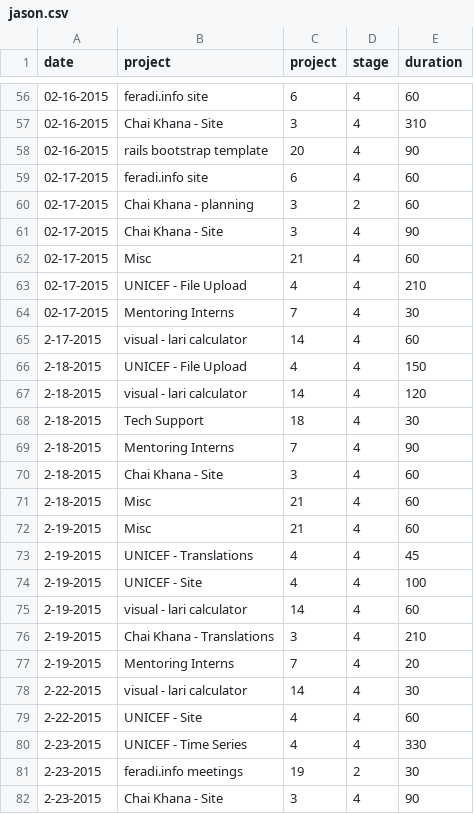
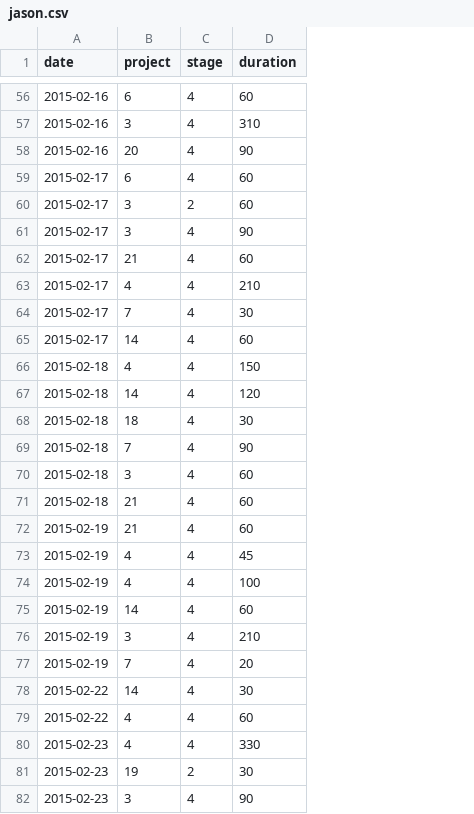
Before and after one commit to ForSetGeorgia/Hours, a CSV file: db/jason.csv, drawn as a sheet; only a part is shown, gaps mark what is left out; the diff covers the shown part only; the diff names each change by its address in the sheet, - before the commit and + after, or states it on an @@ line.

```diff
--- a/db/jason.csv
+++ b/db/jason.csv
-column B (project), rows 56-82: feradi.info site | Chai Khana - Site | rails bootstrap template | feradi.info site | Chai Khana - planning | Chai Khana - Site | Misc | UNICEF - File Upload | Mentoring Interns | visual - lari calculator | UNICEF - File Upload | visual - lari calculator | Tech Support | Mentoring Interns | Chai Khana - Site | Misc | Misc | UNICEF - Translations | UNICEF - Site | visual - lari calculator | Chai Khana - Translations | Mentoring Interns | visual - lari calculator | UNICEF - Site | UNICEF - Time Series | feradi.info meetings | Chai Khana - Site
-A56:A58 (date): 02-16-2015
+A56:A58 (date): 2015-02-16
-A59:A64 (date): 02-17-2015
+A59:A64 (date): 2015-02-17
-A65 (date): 2-17-2015
+A65 (date): 2015-02-17
-A66:A71 (date): 2-18-2015
+A66:A71 (date): 2015-02-18
-A72:A77 (date): 2-19-2015
+A72:A77 (date): 2015-02-19
-A78:A79 (date): 2-22-2015
+A78:A79 (date): 2015-02-22
-A80:A82 (date): 2-23-2015
+A80:A82 (date): 2015-02-23
```
Also changed, not shown: 83 edited cells elsewhere in this file, 2 other files.
